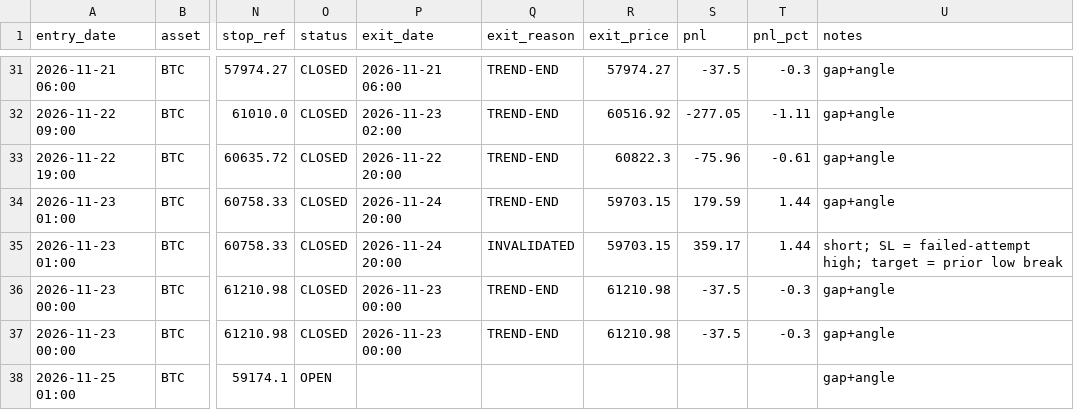
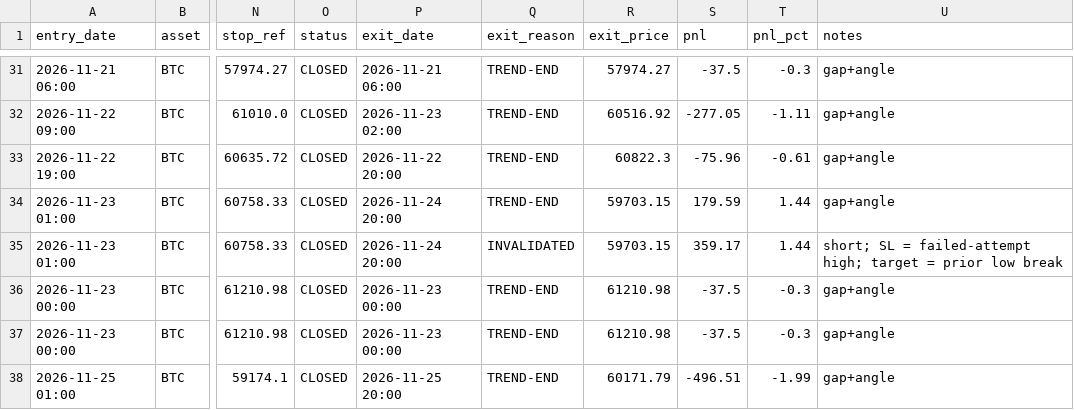
Before and after one commit to anilsahu89/My-world, a CSV file: scanners/papertrades/hm_btc_gold_trades.csv, drawn as a sheet; only a part is shown, gaps mark what is left out; the diff names each change by its address in the sheet, - before the commit and + after, or states it on an @@ line.

Commit message:
chore: paper trade state 2026-11-26T03:05Z

```diff
--- a/scanners/papertrades/hm_btc_gold_trades.csv
+++ b/scanners/papertrades/hm_btc_gold_trades.csv
-O38 (status): OPEN
+O38 (status): CLOSED
-P38 (exit_date): (empty)
+P38 (exit_date): 2026-11-25 20:00
-Q38 (exit_reason): (empty)
+Q38 (exit_reason): TREND-END
-R38 (exit_price): (empty)
+R38 (exit_price): 60171.79
-S38 (pnl): (empty)
+S38 (pnl): -496.51
-T38 (pnl_pct): (empty)
+T38 (pnl_pct): -1.99
```
Also changed, not shown: 6 other files.
